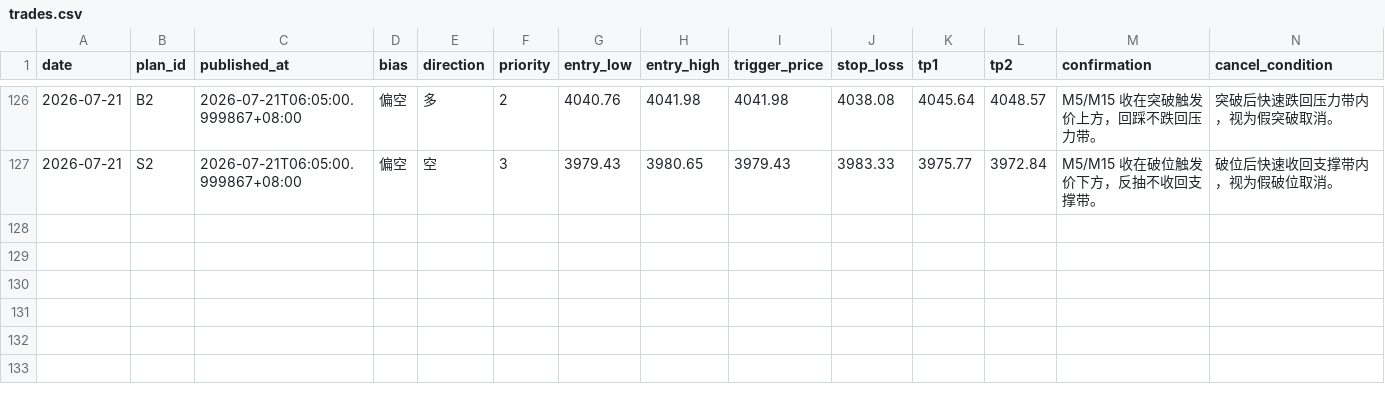
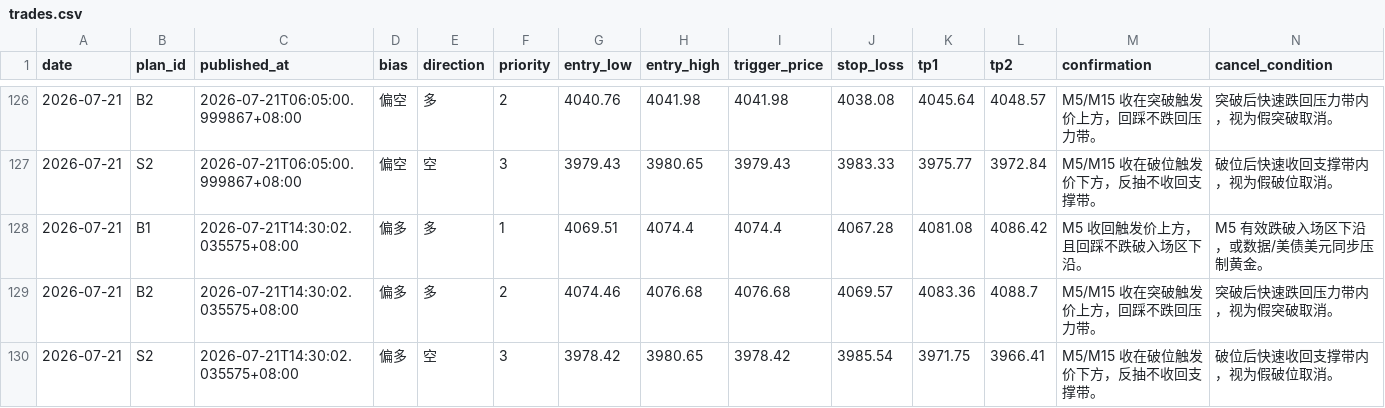
Before and after one commit to MatrixChoi/gold-advisor-dashboard, a CSV file: data/trades.csv, drawn as a sheet; only a part is shown, gaps mark what is left out; rows hold the shown columns only; the diff names each change by its address in the sheet, - before the commit and + after, or states it on an @@ line.

```diff
--- a/data/trades.csv
+++ b/data/trades.csv
+row 128: 2026-07-21 | B1 | 2026-07-21T14:30:02.035575+08:00 | 偏多 | 多 | 1 | 4069.51 | 4074.4 | 4074.4 | 4067.28 | 4081.08 | 4086.42 | M5 收回触发价上方，且回踩不跌破入场区下沿。 | M5 有效跌破入场区下沿，或数据/美债美元同步压制黄金。
+row 129: 2026-07-21 | B2 | 2026-07-21T14:30:02.035575+08:00 | 偏多 | 多 | 2 | 4074.46 | 4076.68 | 4076.68 | 4069.57 | 4083.36 | 4088.7 | M5/M15 收在突破触发价上方，回踩不跌回压力带。 | 突破后快速跌回压力带内，视为假突破取消。
+row 130: 2026-07-21 | S2 | 2026-07-21T14:30:02.035575+08:00 | 偏多 | 空 | 3 | 3978.42 | 3980.65 | 3978.42 | 3985.54 | 3971.75 | 3966.41 | M5/M15 收在破位触发价下方，反抽不收回支撑带。 | 破位后快速收回支撑带内，视为假破位取消。
```
Also changed, not shown: 3 other files.
